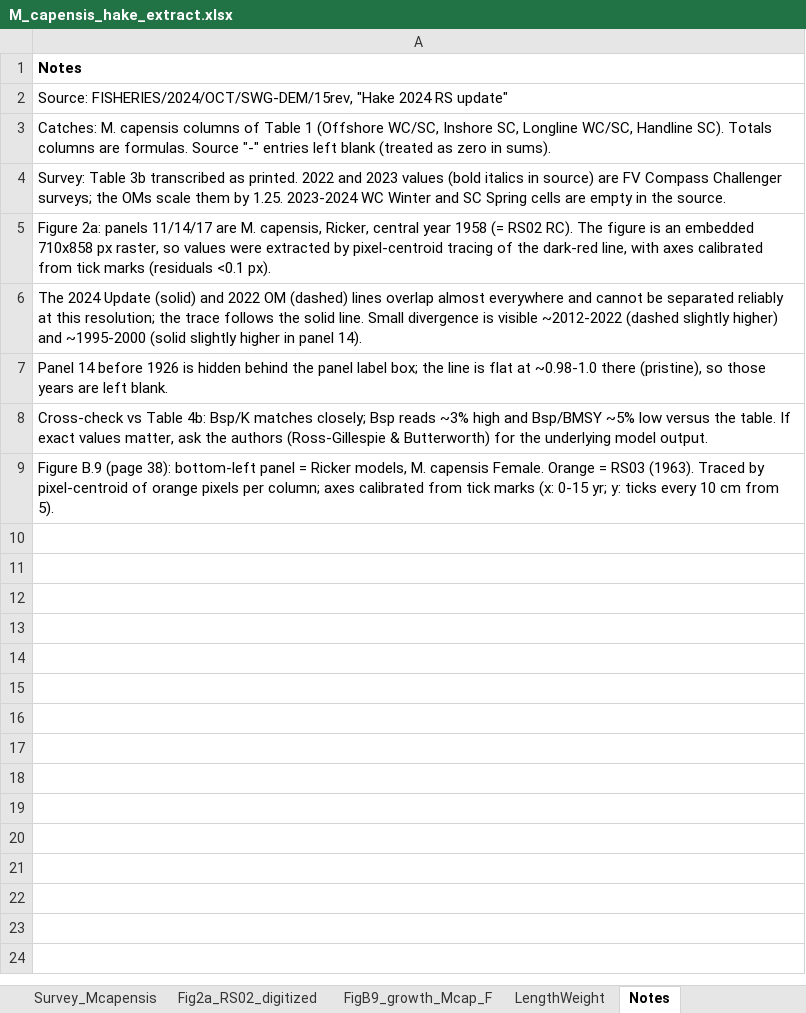
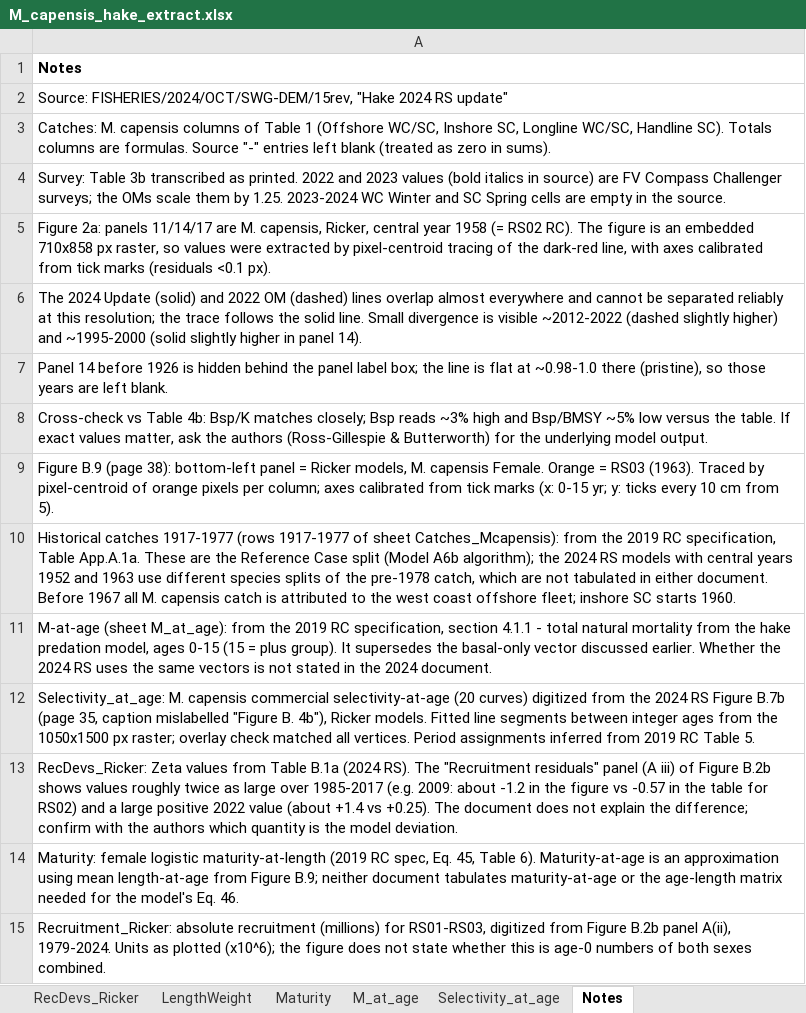
Before and after one commit to Blue-Matter/ClimateTestMethods, an Excel workbook: docs/OMs/Hake/data/M_capensis_hake_extract.xlsx, sheet Notes, drawn as a sheet; values as stored, in another font and other column widths than the file's, no borders; the diff names each change by its address in the sheet, - before the commit and + after, or states it on an @@ line.

Commit message:
Hake OM push

```diff
--- a/docs/OMs/Hake/data/M_capensis_hake_extract.xlsx (sheet Notes)
+++ b/docs/OMs/Hake/data/M_capensis_hake_extract.xlsx (sheet Notes)
+sheet tab: RecDevs_Ricker
+sheet tab: Maturity
+sheet tab: M_at_age
+sheet tab: Selectivity_at_age
+row 10: Historical catches 1917-1977 (rows 1917-1977 of sheet Catches_Mcapensis): from the 2019 RC specification, Table App.A.1a. These are the Reference Case split (Model A6b algorithm); the 2024 RS models with central years 1952 and 1963 use different species splits of the pre-1978 catch, which are not tabulated in either document. Before 1967 all M. capensis catch is attributed to the west coast offshore fleet; inshore SC starts 1960.
+row 11: M-at-age (sheet M_at_age): from the 2019 RC specification, section 4.1.1 - total natural mortality from the hake predation model, ages 0-15 (15 = plus group). It supersedes the basal-only vector discussed earlier. Whether the 2024 RS uses the same vectors is not stated in the 2024 document.
+row 12: Selectivity_at_age: M. capensis commercial selectivity-at-age (20 curves) digitized from the 2024 RS Figure B.7b (page 35, caption mislabelled "Figure B. 4b"), Ricker models. Fitted line segments between integer ages from the 1050x1500 px raster; overlay check matched all vertices. Period assignments inferred from 2019 RC Table 5.
+row 13: RecDevs_Ricker: Zeta values from Table B.1a (2024 RS). The "Recruitment residuals" panel (A iii) of Figure B.2b shows values roughly twice as large over 1985-2017 (e.g. 2009: about -1.2 in the figure vs -0.57 in the table for RS02) and a large positive 2022 value (about +1.4 vs +0.25). The document does not explain the difference; confirm with the authors which quantity is the model deviation.
+row 14: Maturity: female logistic maturity-at-length (2019 RC spec, Eq. 45, Table 6). Maturity-at-age is an approximation using mean length-at-age from Figure B.9; neither document tabulates maturity-at-age or the age-length matrix needed for the model's Eq. 46.
+row 15: Recruitment_Ricker: absolute recruitment (millions) for RS01-RS03, digitized from Figure B.2b panel A(ii), 1979-2024. Units as plotted (x10^6); the figure does not state whether this is age-0 numbers of both sexes combined.
```
Also changed, not shown: sheet Catches_Mcapensis, other sheet tabs, formulas that keep their value, 3 other files.
